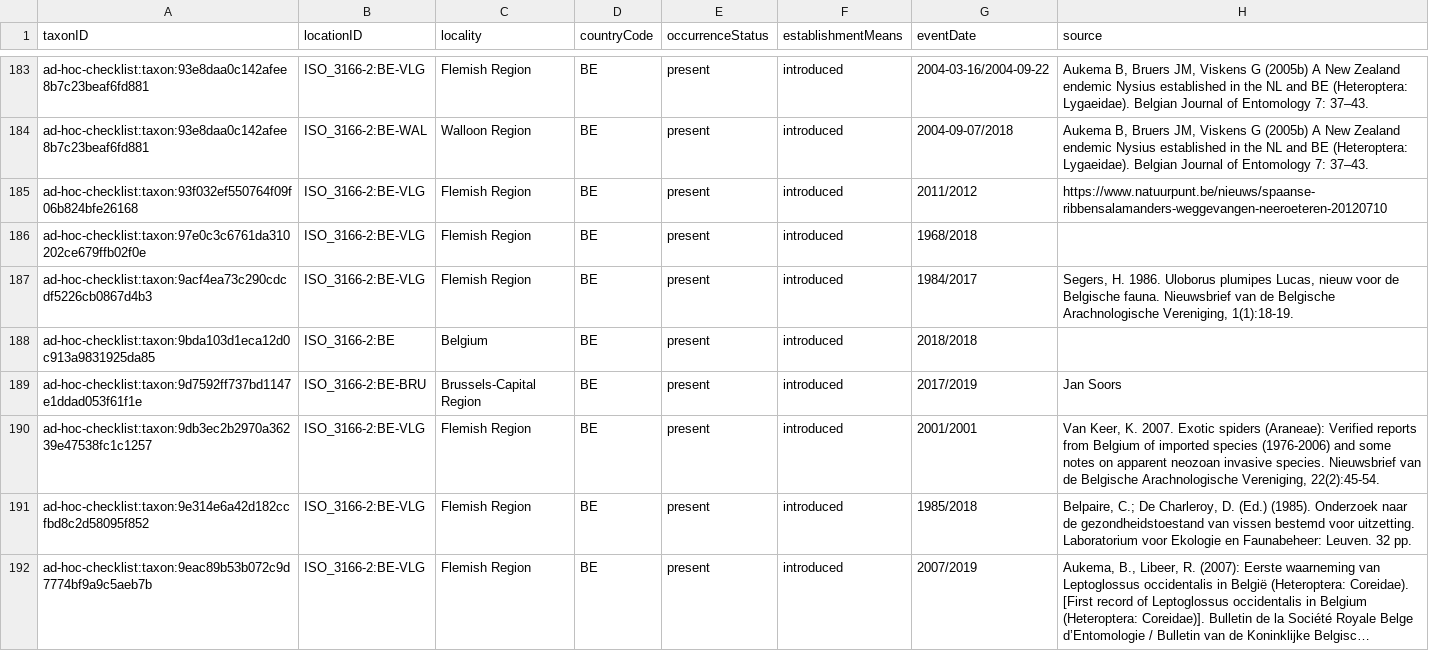
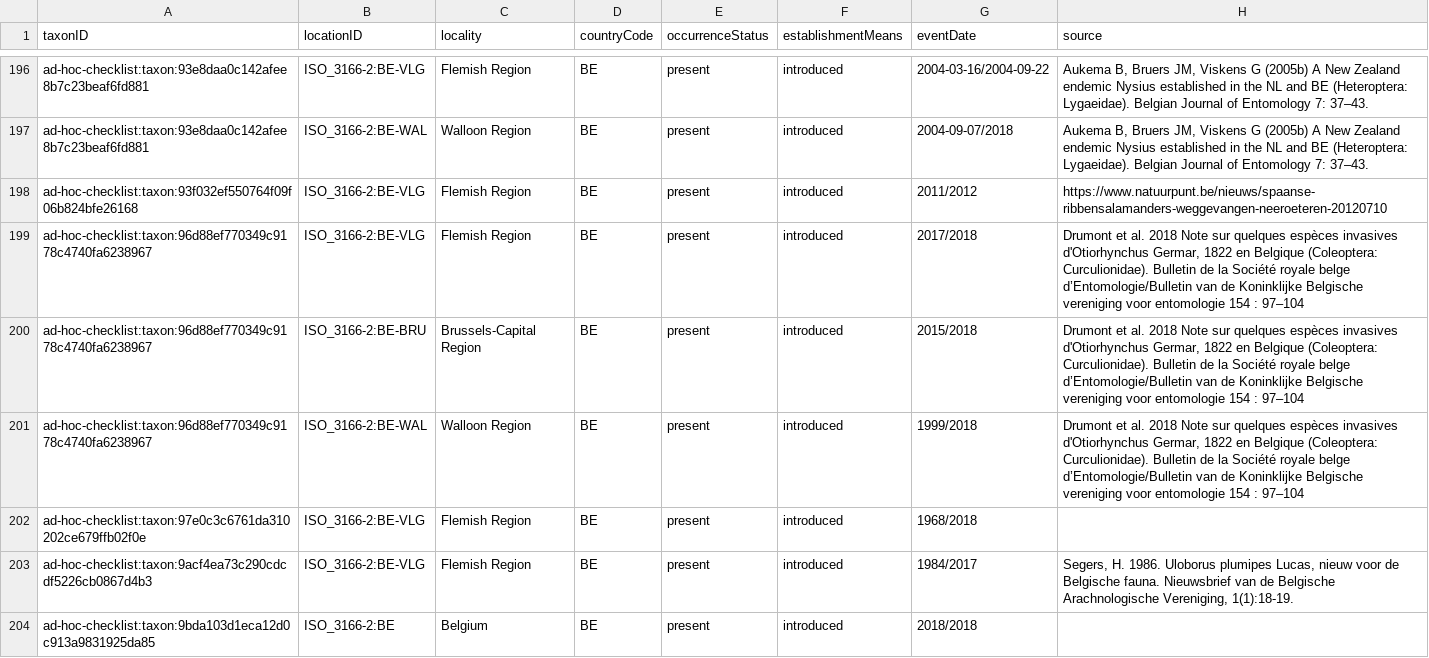
Before and after one commit to trias-project/ad-hoc-checklist, a CSV file: data/processed/distribution.csv, drawn as a sheet; only a part is shown, gaps mark what is left out; the shorter side is filled out with more unchanged rows; long unchanged cells end in …; the diff covers the shown part only.

Commit message:
Get updated data
7 changes
13 new taxa

```diff
--- a/data/processed/distribution.csv
+++ b/data/processed/distribution.csv
@@ -185,2 +198,5 @@ ad-hoc-checklist:taxon:93e8daa0c142afee8b7c23beaf6fd881,ISO_3166-2:BE-WAL,Walloo
 ad-hoc-checklist:taxon:93f032ef550764f09f06b824bfe26168,ISO_3166-2:BE-VLG,Flemish Region,BE,present,introduced,2011/2012,https://www.natuurpunt.be/nieuws/spaanse-ribbensalamanders-weggevangen-neeroeteren-20120710
+ad-hoc-checklist:taxon:96d88ef770349c9178c4740fa6238967,ISO_3166-2:BE-VLG,Flemish Region,BE,present,introduced,2017/2018,"Drumont et al. 2018 Note sur quelques espèces invasives d'Otiorhynchus Germar, 1822 en Belgique (Coleoptera: Curculionidae). Bulletin de la Société royale belge d’Entomologie/Bulletin van de Koninklijke Belgische vereniging voor entomologie 154 : 97–104"
+ad-hoc-checklist:taxon:96d88ef770349c9178c4740fa6238967,ISO_3166-2:BE-BRU,Brussels-Capital Region,BE,present,introduced,2015/2018,"Drumont et al. 2018 Note sur quelques espèces invasives d'Otiorhynchus Germar, 1822 en Belgique (Coleoptera: Curculionidae). Bulletin de la Société royale belge d’Entomologie/Bulletin van de Koninklijke Belgische vereniging voor entomologie 154 : 97–104"
+ad-hoc-checklist:taxon:96d88ef770349c9178c4740fa6238967,ISO_3166-2:BE-WAL,Walloon Region,BE,present,introduced,1999/2018,"Drumont et al. 2018 Note sur quelques espèces invasives d'Otiorhynchus Germar, 1822 en Belgique (Coleoptera: Curculionidae). Bulletin de la Société royale belge d’Entomologie/Bulletin van de Koninklijke Belgische vereniging voor entomologie 154 : 97–104"
 ad-hoc-checklist:taxon:97e0c3c6761da310202ce679ffb02f0e,ISO_3166-2:BE-VLG,Flemish Region,BE,present,introduced,1968/2018,
```
Also changed, not shown: 18 added rows and 7 edited cells elsewhere in this file, data/processed/description.csv, data/processed/references.csv, 3 other files.
